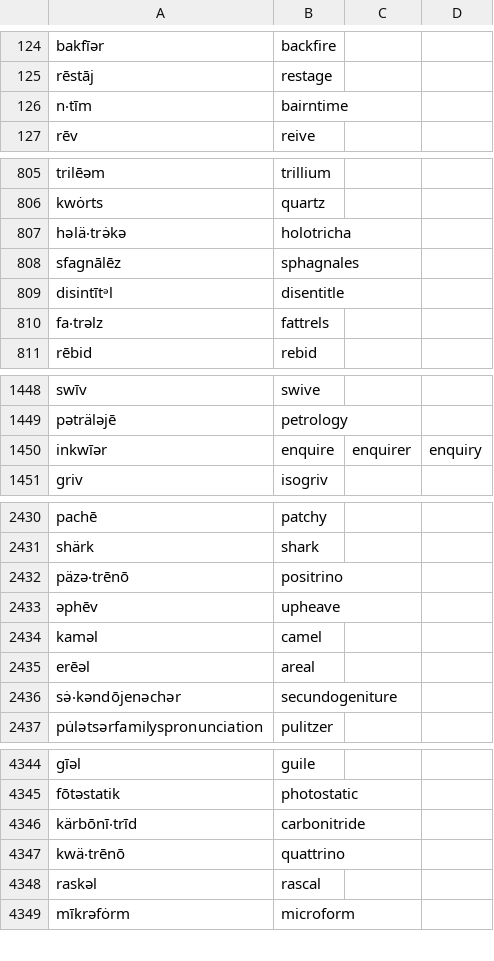
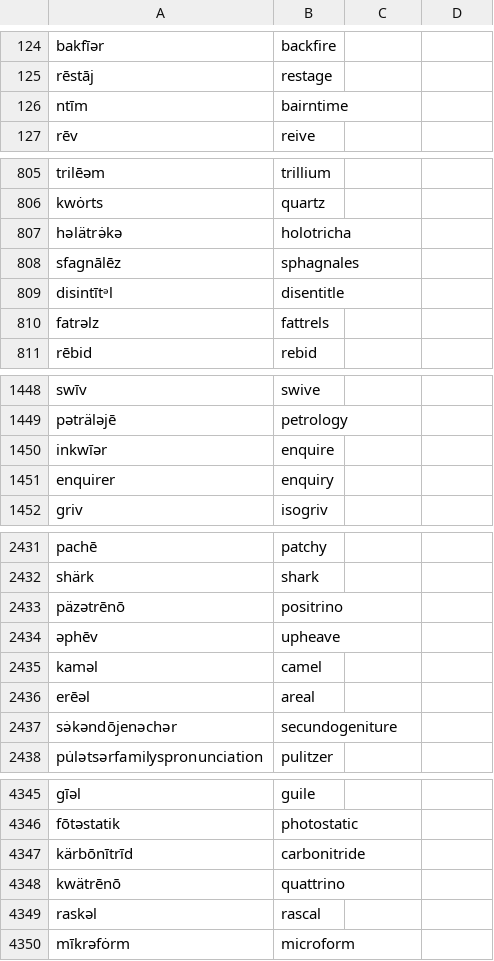
Before and after one commit to trigaten/phoneme-to-grapheme, a CSV file: phonemes-words.csv, drawn as a sheet; only a part is shown, gaps mark what is left out; the diff covers the shown part only.

Commit message:
better run-time

```diff
--- a/phonemes-words.csv
+++ b/phonemes-words.csv
@@ -125,3 +125,3 @@ bakfīər,backfire
 rēstāj,restage
-n‧tīm,bairntime
+ntīm,bairntime
 rēv,reive
@@ -806,6 +806,6 @@ trilēəm,trillium
 kwȯrts,quartz
-həlä‧trə̇kə,holotricha
+həlätrə̇kə,holotricha
 sfagnālēz,sphagnales
 disintītᵊl,disentitle
-fa‧trəlz,fattrels
+fatrəlz,fattrels
 rēbid,rebid
@@ -1449,3 +1449,4 @@ swīv,swive
 pəträləjē,petrology
-inkwīər,enquire, enquirer, enquiry
+inkwīər,enquire
+enquirer, enquiry
 griv,isogriv
@@ -2431,3 +2432,3 @@ pachē,patchy
 shärk,shark
-päzə‧trēnō,positrino
+päzətrēnō,positrino
 əphēv,upheave
@@ -2435,3 +2436,3 @@ kaməl,camel
 erēəl,areal
-sə̇‧kəndōjenəchər,secundogeniture
+sə̇kəndōjenəchər,secundogeniture
 pu̇lətsərfamilyspronunciation,pulitzer
@@ -4345,4 +4346,4 @@ gīəl,guile
 fōtəstatik,photostatic
-kärbōnī‧trīd,carbonitride
-kwä‧trēnō,quattrino
+kärbōnītrīd,carbonitride
+kwätrēnō,quattrino
 raskəl,rascal
```
Also changed, not shown: 78 edited cells elsewhere in this file.
